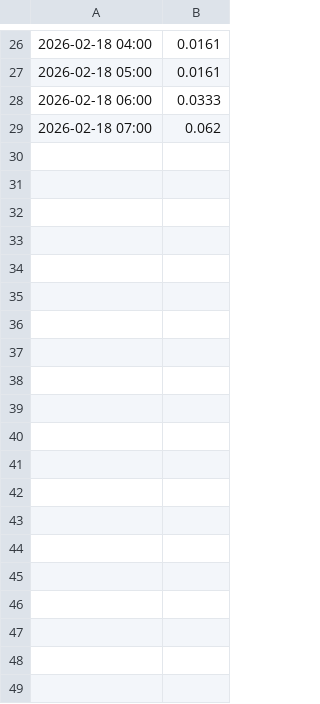
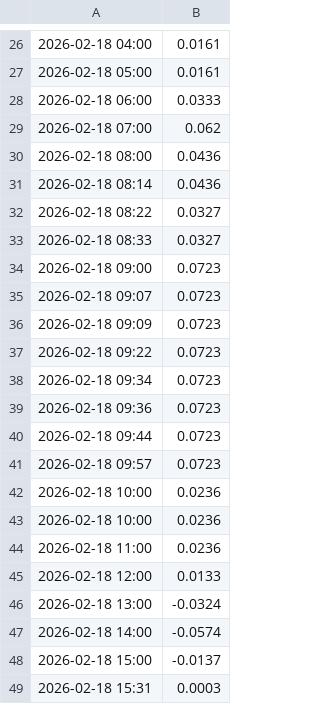
Before and after one commit to mcasrom/intel_center, a CSV file: data/india_china_core_trend.csv, drawn as a sheet; only a part is shown, gaps mark what is left out; the diff covers the shown part only.

```diff
--- a/data/india_china_core_trend.csv
+++ b/data/india_china_core_trend.csv
@@ -29 +29,21 @@
 2026-02-18 07:00,0.062
+2026-02-18 08:00,0.0436
+2026-02-18 08:14,0.0436
+2026-02-18 08:22,0.0327
+2026-02-18 08:33,0.0327
+2026-02-18 09:00,0.0723
+2026-02-18 09:07,0.0723
+2026-02-18 09:09,0.0723
+2026-02-18 09:22,0.0723
+2026-02-18 09:34,0.0723
+2026-02-18 09:36,0.0723
+2026-02-18 09:44,0.0723
+2026-02-18 09:57,0.0723
+2026-02-18 10:00,0.0236
+2026-02-18 10:00,0.0236
+2026-02-18 11:00,0.0236
+2026-02-18 12:00,0.0133
+2026-02-18 13:00,-0.0324
+2026-02-18 14:00,-0.0574
+2026-02-18 15:00,-0.0137
+2026-02-18 15:31,0.0003
```
Also changed, not shown: 61 added rows elsewhere in this file, data/spain_trend.csv, data/usa_trend.csv, 11 other files.
